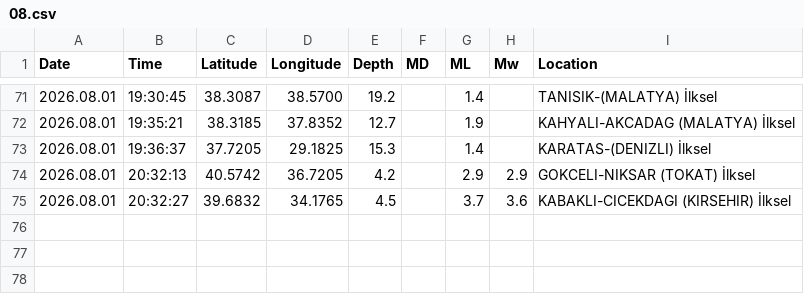
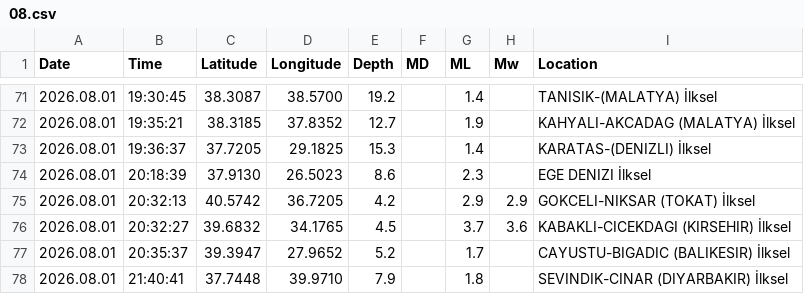
Before and after one commit to sukruozan/turkiye-guncel-deprem-verisi, a CSV file: 2026/08.csv, drawn as a sheet; only a part is shown, gaps mark what is left out.

Commit message:
Automated Commit

```diff
--- a/2026/08.csv
+++ b/2026/08.csv
@@ -73,3 +73,6 @@ Date,Time,Latitude,Longitude,Depth,MD,ML,Mw,Location
 2026.08.01,19:36:37,37.7205,29.1825,15.3,,1.4,,KARATAS-(DENIZLI) İlksel
+2026.08.01,20:18:39,37.9130,26.5023,8.6,,2.3,,EGE DENIZI İlksel
 2026.08.01,20:32:13,40.5742,36.7205,4.2,,2.9,2.9,GOKCELI-NIKSAR (TOKAT) İlksel
 2026.08.01,20:32:27,39.6832,34.1765,4.5,,3.7,3.6,KABAKLI-CICEKDAGI (KIRSEHIR) İlksel
+2026.08.01,20:35:37,39.3947,27.9652,5.2,,1.7,,CAYUSTU-BIGADIC (BALIKESIR) İlksel
+2026.08.01,21:40:41,37.7448,39.9710,7.9,,1.8,,SEVINDIK-CINAR (DIYARBAKIR) İlksel
```
